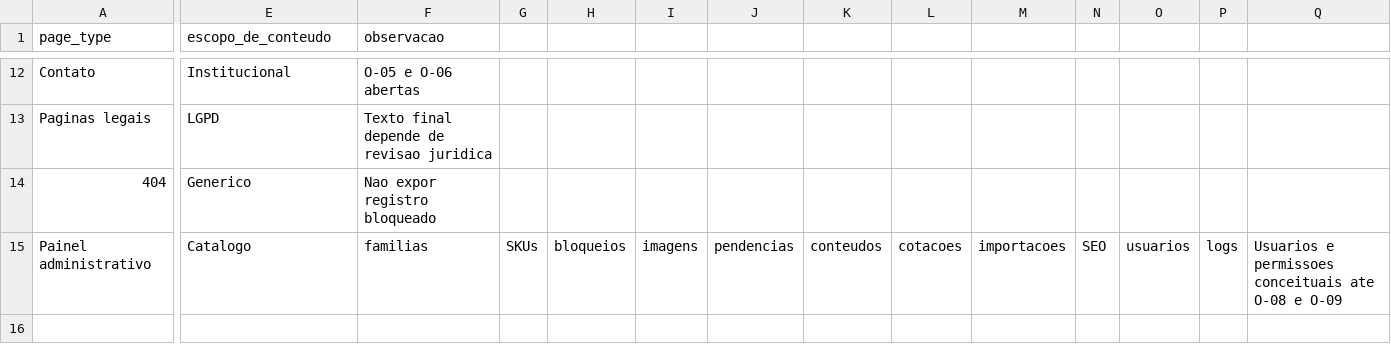
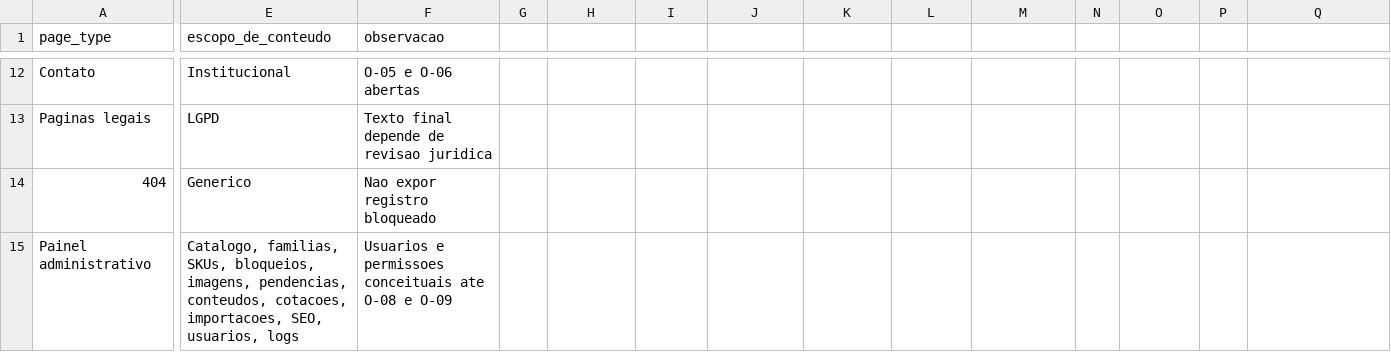
Before and after one commit to Acccelll/avizee-foundation-hub, a CSV file: docs/avizee/design/prototype-decisions.csv, drawn as a sheet; only a part is shown, gaps mark what is left out; the diff names each change by its address in the sheet, - before the commit and + after, or states it on an @@ line.

```diff
--- a/docs/avizee/design/prototype-decisions.csv
+++ b/docs/avizee/design/prototype-decisions.csv
-E15 (escopo_de_conteudo): Catalogo
+E15 (escopo_de_conteudo): Catalogo, familias, SKUs, bloqueios, imagens, pendencias, conteudos, cotacoes, importacoes, SEO, usuarios, logs
-F15 (observacao): familias
+F15 (observacao): Usuarios e permissoes conceituais ate O-08 e O-09
-G15: SKUs
+G15: (empty)
-H15: bloqueios
+H15: (empty)
-I15: imagens
+I15: (empty)
-J15: pendencias
+J15: (empty)
-K15: conteudos
+K15: (empty)
-L15: cotacoes
+L15: (empty)
-M15: importacoes
+M15: (empty)
-N15: SEO
+N15: (empty)
-O15: usuarios
+O15: (empty)
-P15: logs
+P15: (empty)
-Q15: Usuarios e permissoes conceituais ate O-08 e O-09
+Q15: (empty)
```
Also changed, not shown: docs/avizee/data/stage-03-decisions.csv, 2 other files.
